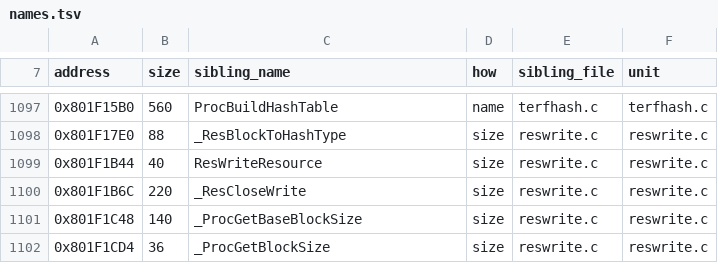
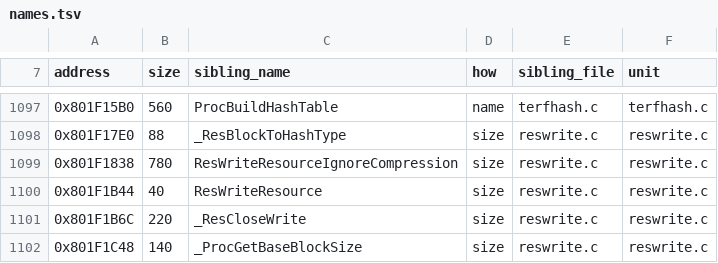
Before and after one commit to Tokaroy/nflstreet2, a TSV file: config/GN7E69-rev0/boundaries/names.tsv, drawn as a sheet; only a part is shown, gaps mark what is left out; the shorter side is filled out with more unchanged rows.

```diff
--- a/config/GN7E69-rev0/boundaries/names.tsv
+++ b/config/GN7E69-rev0/boundaries/names.tsv
@@ -1098,2 +1098,3 @@ address	size	sibling_name	how	sibling_file	unit
 0x801F17E0	88	_ResBlockToHashType	size	reswrite.c	reswrite.c
+0x801F1838	780	ResWriteResourceIgnoreCompression	size	reswrite.c	reswrite.c
 0x801F1B44	40	ResWriteResource	size	reswrite.c	reswrite.c
```
Also changed, not shown: config/GN7E69-rev0/boundaries/edges.tsv, config/GN7E69-rev0/boundaries/units.tsv, 13 other files.
